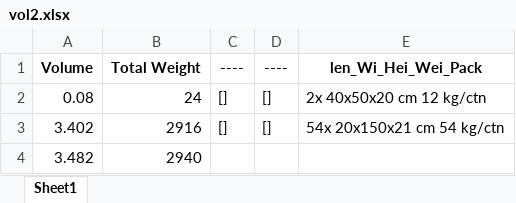
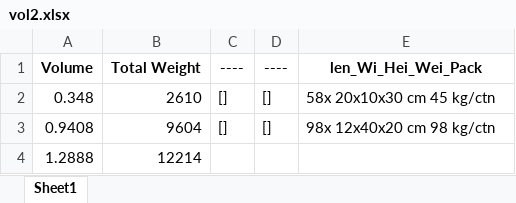
Before and after one commit to Ex4m/Quick-Volume-Calculator, an Excel workbook: vol2.xlsx, sheet Sheet1, drawn as a sheet; values as stored, in another font and other column widths than the file's, no borders; removed rows and columns are numbered as before the commit, all else as after; the diff names each change by its address in the sheet, - before the commit and + after, or states it on an @@ line.

Commit message:
Update vol2.xlsx

```diff
--- a/vol2.xlsx (sheet Sheet1)
+++ b/vol2.xlsx (sheet Sheet1)
-A2 (Volume): 0.08
+A2 (Volume): 0.348
-B2 (Total Weight): 24
+B2 (Total Weight): 2610
-E2 (len_Wi_Hei_Wei_Pack): 2x 40x50x20 cm 12 kg/ctn
+E2 (len_Wi_Hei_Wei_Pack): 58x 20x10x30 cm 45 kg/ctn
-row 3: 3.402 | 2916 | [] | [] | 54x 20x150x21 cm 54 kg/ctn
-row 4: 3.482 | 2940
+row 3: 0.9408 | 9604 | [] | [] | 98x 12x40x20 cm 98 kg/ctn
+row 4: 1.2888 | 12214
```
